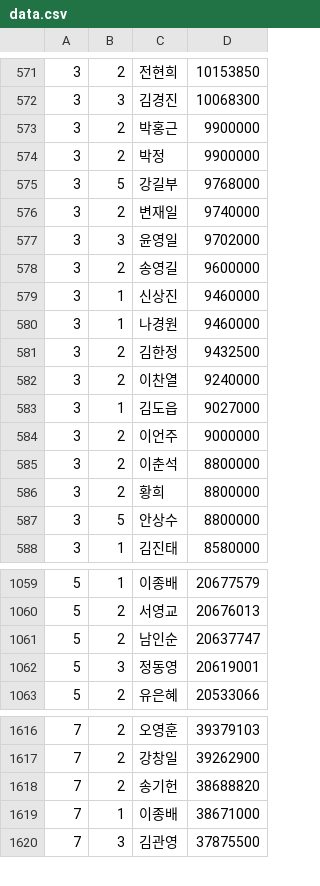
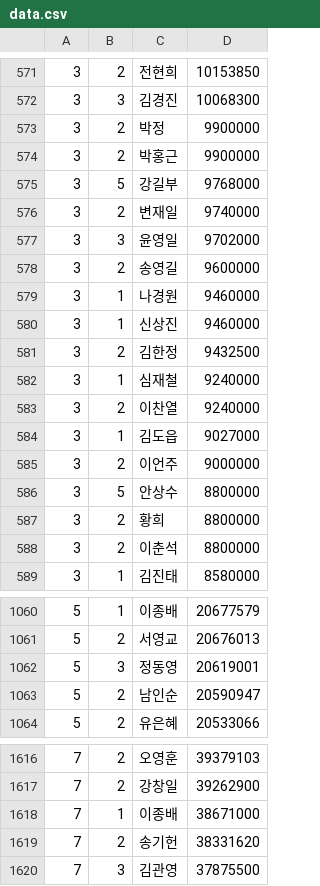
Before and after one commit to noris7012/Web_Onience, a CSV file: csv/data.csv, drawn as a sheet; only a part is shown, gaps mark what is left out; the diff covers the shown part only.

Commit message:
바뀐 데이터 적용

```diff
--- a/csv/data.csv
+++ b/csv/data.csv
@@ -572,4 +572,4 @@
 3,3,김경진,10068300
+3,2,박정,9900000
 3,2,박홍근,9900000
-3,2,박정,9900000
 3,5,강길부,9768000
@@ -578,5 +578,6 @@
 3,2,송영길,9600000
+3,1,나경원,9460000
 3,1,신상진,9460000
-3,1,나경원,9460000
 3,2,김한정,9432500
+3,1,심재철,9240000
 3,2,이찬열,9240000
@@ -584,5 +585,5 @@
 3,2,이언주,9000000
+3,5,안상수,8800000
+3,2,황희,8800000
 3,2,이춘석,8800000
-3,2,황희,8800000
-3,5,안상수,8800000
 3,1,김진태,8580000
@@ -1060,4 +1061,4 @@
 5,2,서영교,20676013
-5,2,남인순,20637747
 5,3,정동영,20619001
+5,2,남인순,20590947
 5,2,유은혜,20533066
@@ -1617,4 +1617,4 @@
 7,2,강창일,39262900
-7,2,송기헌,38688820
 7,1,이종배,38671000
+7,2,송기헌,38331620
 7,3,김관영,37875500
```
Also changed, not shown: 12 added rows, 13 removed rows, 24 moved rows and 3 edited cells elsewhere in this file.
